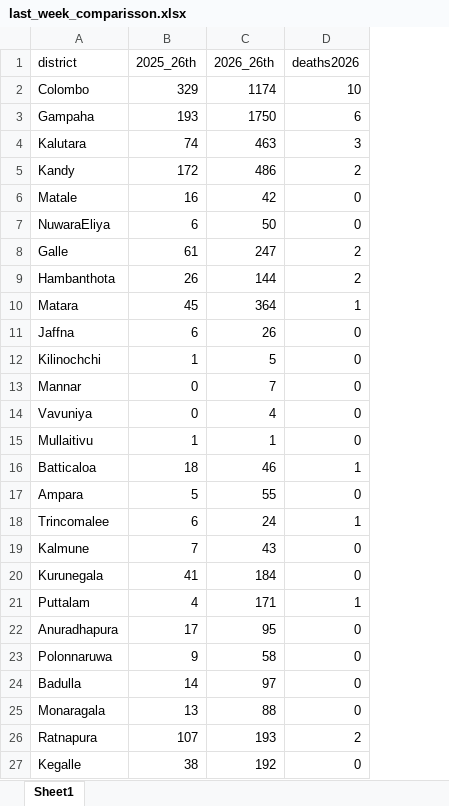
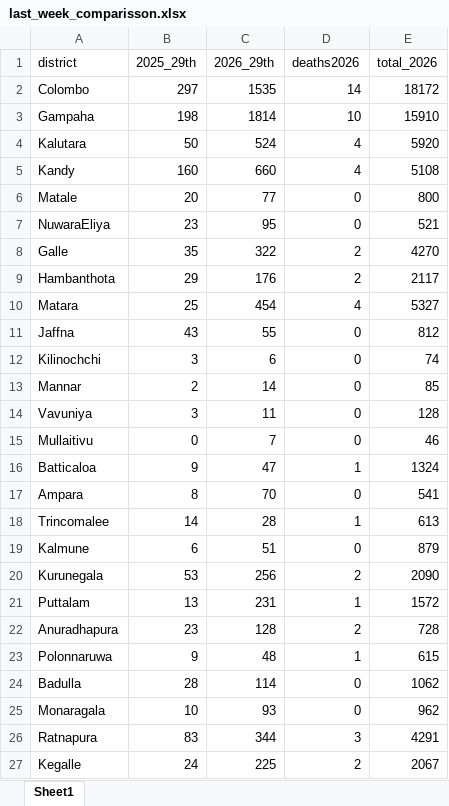
Before and after one commit to amalirajapaksha/denguedashboard_SriLanka, an Excel workbook: data/last_week_comparisson.xlsx, sheet Sheet1, drawn as a sheet; values as stored, in another font and other column widths than the file's, no borders; removed rows and columns are numbered as before the commit, all else as after; the diff names each change by its address in the sheet, - before the commit and + after, or states it on an @@ line.

Commit message:
updated

```diff
--- a/data/last_week_comparisson.xlsx (sheet Sheet1)
+++ b/data/last_week_comparisson.xlsx (sheet Sheet1)
-column B (2025_26th), rows 2-27: 329 | 193 | 74 | 172 | 16 | 6 | 61 | 26 | 45 | 6 | 1 | 0 | 0 | 1 | 18 | 5 | 6 | 7 | 41 | 4 | 17 | 9 | 14 | 13 | 107 | 38
-column C (2026_26th), rows 2-27: 1174 | 1750 | 463 | 486 | 42 | 50 | 247 | 144 | 364 | 26 | 5 | 7 | 4 | 1 | 46 | 55 | 24 | 43 | 184 | 171 | 95 | 58 | 97 | 88 | 193 | 192
+column B (2025_29th), rows 2-27: 297 | 198 | 50 | 160 | 20 | 23 | 35 | 29 | 25 | 43 | 3 | 2 | 3 | 0 | 9 | 8 | 14 | 6 | 53 | 13 | 23 | 9 | 28 | 10 | 83 | 24
+column C (2026_29th), rows 2-27: 1535 | 1814 | 524 | 660 | 77 | 95 | 322 | 176 | 454 | 55 | 6 | 14 | 11 | 7 | 47 | 70 | 28 | 51 | 256 | 231 | 128 | 48 | 114 | 93 | 344 | 225
+column E (total_2026), rows 2-27: 18172 | 15910 | 5920 | 5108 | 800 | 521 | 4270 | 2117 | 5327 | 812 | 74 | 85 | 128 | 46 | 1324 | 541 | 613 | 879 | 2090 | 1572 | 728 | 615 | 1062 | 962 | 4291 | 2067
-D2 (deaths2026): 10
+D2 (deaths2026): 14
-D3 (deaths2026): 6
+D3 (deaths2026): 10
-D4 (deaths2026): 3
+D4 (deaths2026): 4
-D5 (deaths2026): 2
+D5 (deaths2026): 4
-D10 (deaths2026): 1
+D10 (deaths2026): 4
-D20 (deaths2026): 0
+D20 (deaths2026): 2
-D22 (deaths2026): 0
+D22 (deaths2026): 2
-D23 (deaths2026): 0
+D23 (deaths2026): 1
-D26 (deaths2026): 2
+D26 (deaths2026): 3
-D27 (deaths2026): 0
+D27 (deaths2026): 2
```
